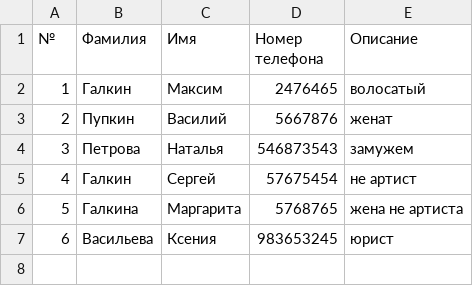
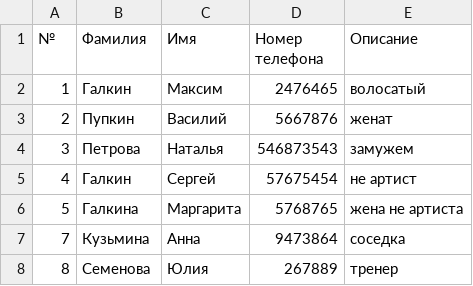
Before and after one commit to AndyDar1989/Telephone_stravochnik_new, a CSV file: Phonebook.csv, drawn as a sheet; removed rows and columns are numbered as before the commit, all else as after; the diff names each change by its address in the sheet, - before the commit and + after, or states it on an @@ line.

```diff
--- a/Phonebook.csv
+++ b/Phonebook.csv
-row 7: 6 | Васильева | Ксения | 983653245 | юрист
+row 7: 7 | Кузьмина | Анна | 9473864 | соседка
+row 8: 8 | Семенова | Юлия | 267889 | тренер
```
Also changed, not shown: log.csv, 5 other files.
